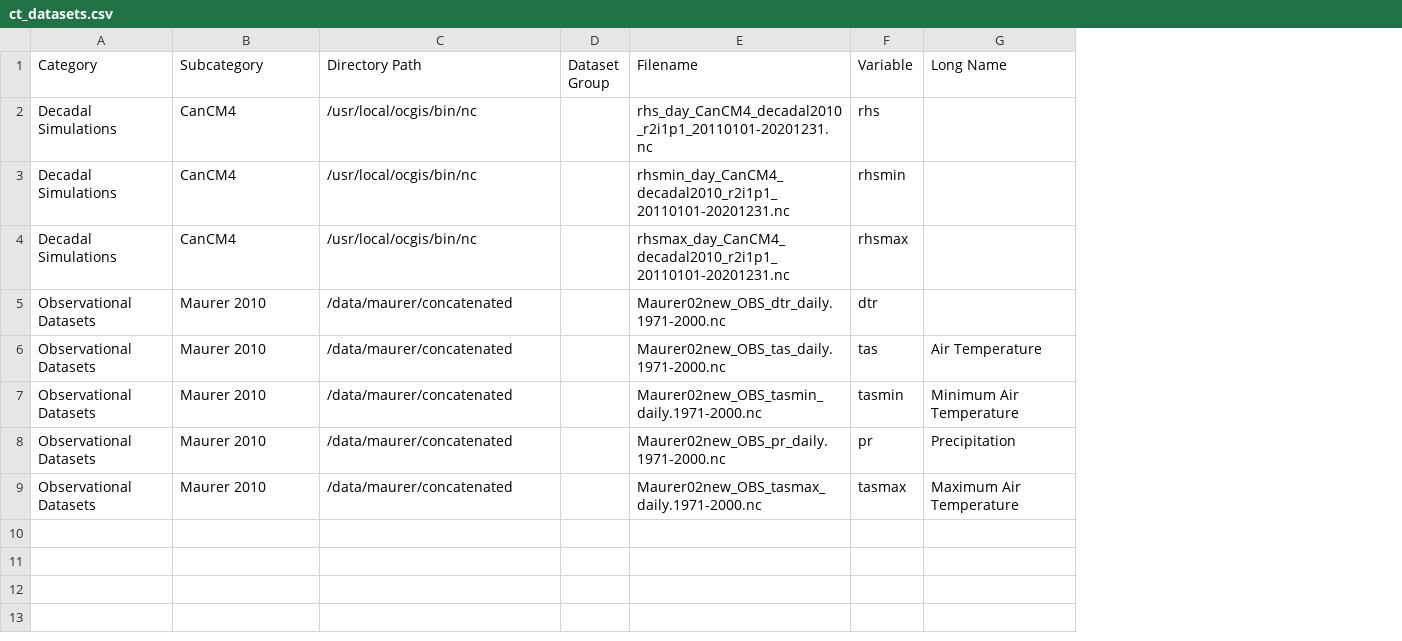
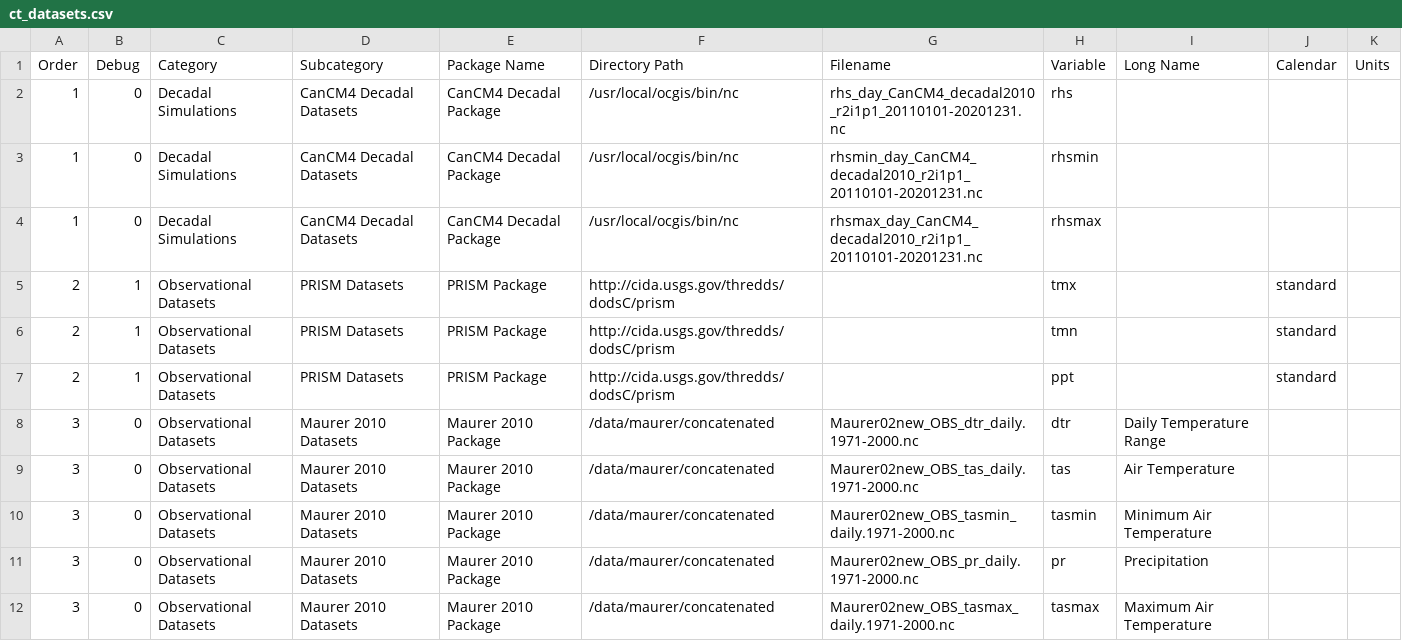
Before and after one commit to NCPP/NCPP, a CSV file: contrib/ct_datasets.csv, drawn as a sheet; removed rows and columns are numbered as before the commit, all else as after; the diff names each change by its address in the sheet, - before the commit and + after, or states it on an @@ line.

Commit message:
support for data packages with example
There is a new datasets.csv file and support for data packages. Changes
include:

 - All values are now sequences.
 - Data packages are integrated as "Subcategories"
 - There is support for OPeNDAP data.

```diff
--- a/contrib/ct_datasets.csv
+++ b/contrib/ct_datasets.csv
+column A (Order), rows 2-4: all 1; rows 8-12: all 3
+column B (Debug), rows 2-4: all 0; rows 8-12: all 0
+column E (Package Name), rows 2-4: all CanCM4 Decadal Package; rows 8-12: all Maurer 2010 Package
-column D (Dataset Group), empty
+column J (Calendar), empty
+column K (Units), empty
-D2:D4 (Subcategory): CanCM4
+D2:D4 (Subcategory): CanCM4 Decadal Datasets
+row 5: 2 | 1 | Observational Datasets | PRISM Datasets | PRISM Package | http://cida.usgs.gov/thredds/dodsC/prism |  | tmx |  | standard
+row 6: 2 | 1 | Observational Datasets | PRISM Datasets | PRISM Package | http://cida.usgs.gov/thredds/dodsC/prism |  | tmn |  | standard
+row 7: 2 | 1 | Observational Datasets | PRISM Datasets | PRISM Package | http://cida.usgs.gov/thredds/dodsC/prism |  | ppt |  | standard
-D8:D12 (Subcategory): Maurer 2010
+D8:D12 (Subcategory): Maurer 2010 Datasets
-I8 (Long Name): (empty)
+I8 (Long Name): Daily Temperature Range
```
Also changed, not shown: 1 other file.
